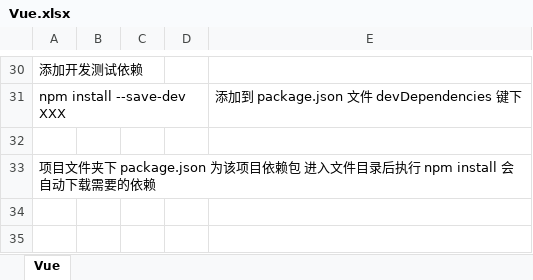
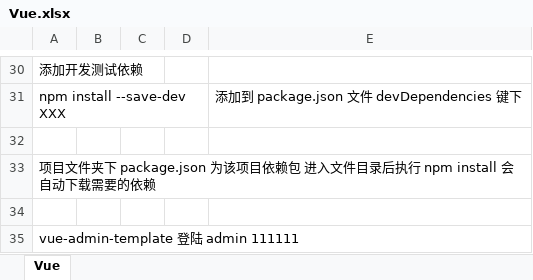
Before and after one commit to I-ce-cream/StudentTest, an Excel workbook: Tools/Vue.xlsx, sheet Vue, drawn as a sheet; only a part is shown, gaps mark what is left out; values as stored, in another font and other column widths than the file's, no borders; the diff names each change by its address in the sheet, - before the commit and + after, or states it on an @@ line.

```diff
--- a/Tools/Vue.xlsx (sheet Vue)
+++ b/Tools/Vue.xlsx (sheet Vue)
+row 34: (empty)
+row 35: vue-admin-template 登陆 admin 111111
```
Also changed, not shown: 1 other file.
